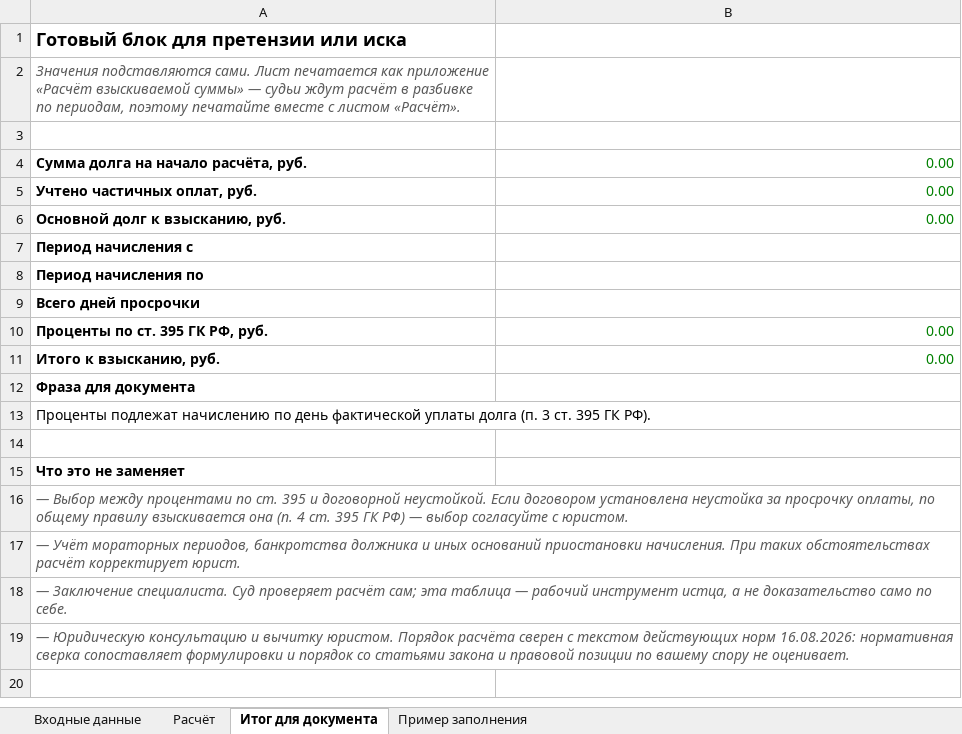
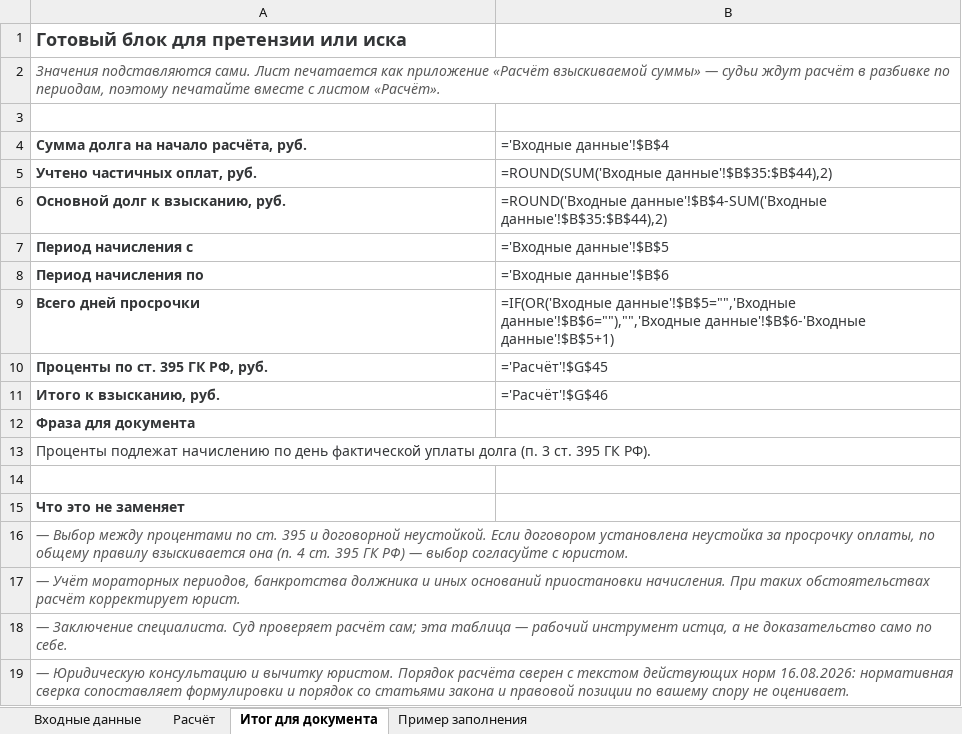
Before and after one commit to pmgpt12-arch/marzhavbetone.ru, an Excel workbook: products-storage/01-zakrytie-rabot/14-raschet-procentov-395-gk.xlsx, sheet Итог для документа, drawn as a sheet; values as stored, in another font and other column widths than the file's, no borders; formulas without a stored value are shown as written; the diff names each change by its address in the sheet, - before the commit and + after, or states it on an @@ line.

```diff
--- a/products-storage/01-zakrytie-rabot/14-raschet-procentov-395-gk.xlsx (sheet Итог для документа)
+++ b/products-storage/01-zakrytie-rabot/14-raschet-procentov-395-gk.xlsx (sheet Итог для документа)
-A1 text colour: black
+A1 text colour: #343638
+A2:B2 merged
-A4:A13 text colour: black
+A4:A13 text colour: #343638
-B4: 0.00
+B4: ='Входные данные'!$B$4
-B4:B6 text colour: #008000
+B4:B6 text colour: #343638
-B5 (='Входные данные'!$B$4): 0.00
+B5 (='Входные данные'!$B$4): =ROUND(SUM('Входные данные'!$B$35:$B$44),2)
-B6 (='Входные данные'!$B$4): 0.00
+B6 (='Входные данные'!$B$4): =ROUND('Входные данные'!$B$4-SUM('Входные данные'!$B$35:$B$44),2)
-B7 (='Входные данные'!$B$4): (empty)
+B7 (='Входные данные'!$B$4): ='Входные данные'!$B$5
-B8 (='Входные данные'!$B$4): (empty)
+B8 (='Входные данные'!$B$4): ='Входные данные'!$B$6
-B9 (='Входные данные'!$B$4): (empty)
+B9 (='Входные данные'!$B$4): =IF(OR('Входные данные'!$B$5="",'Входные данные'!$B$6=""),"",'Входные данные'!$B$6-'Входные данные'!$B$5+1)
-B10 (='Входные данные'!$B$4): 0.00
+B10 (='Входные данные'!$B$4): ='Расчёт'!$G$45
-B10:B11 text colour: #008000
+B10:B11 text colour: #343638
-B11 (='Входные данные'!$B$4): 0.00
+B11 (='Входные данные'!$B$4): ='Расчёт'!$G$46
-A15 text colour: black
+A15 text colour: #343638
```
Also changed, not shown: sheet Расчёт, sheet Пример заполнения, sheet Входные данные, formulas that keep their value, products-storage/04-polnyy-komplekt-pto/01-30-bazovye-pakety/01-zakrytie-rabot/14-raschet-procentov-395-gk.xlsx.
